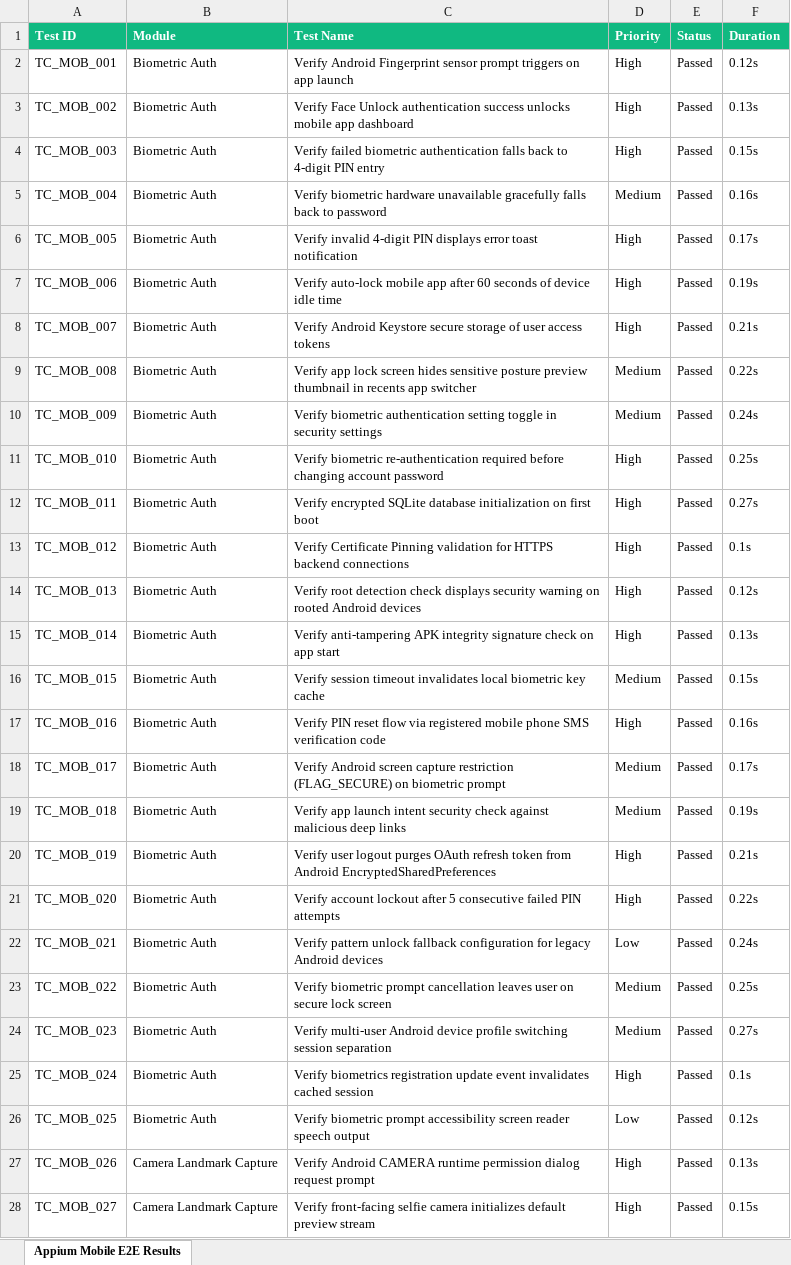
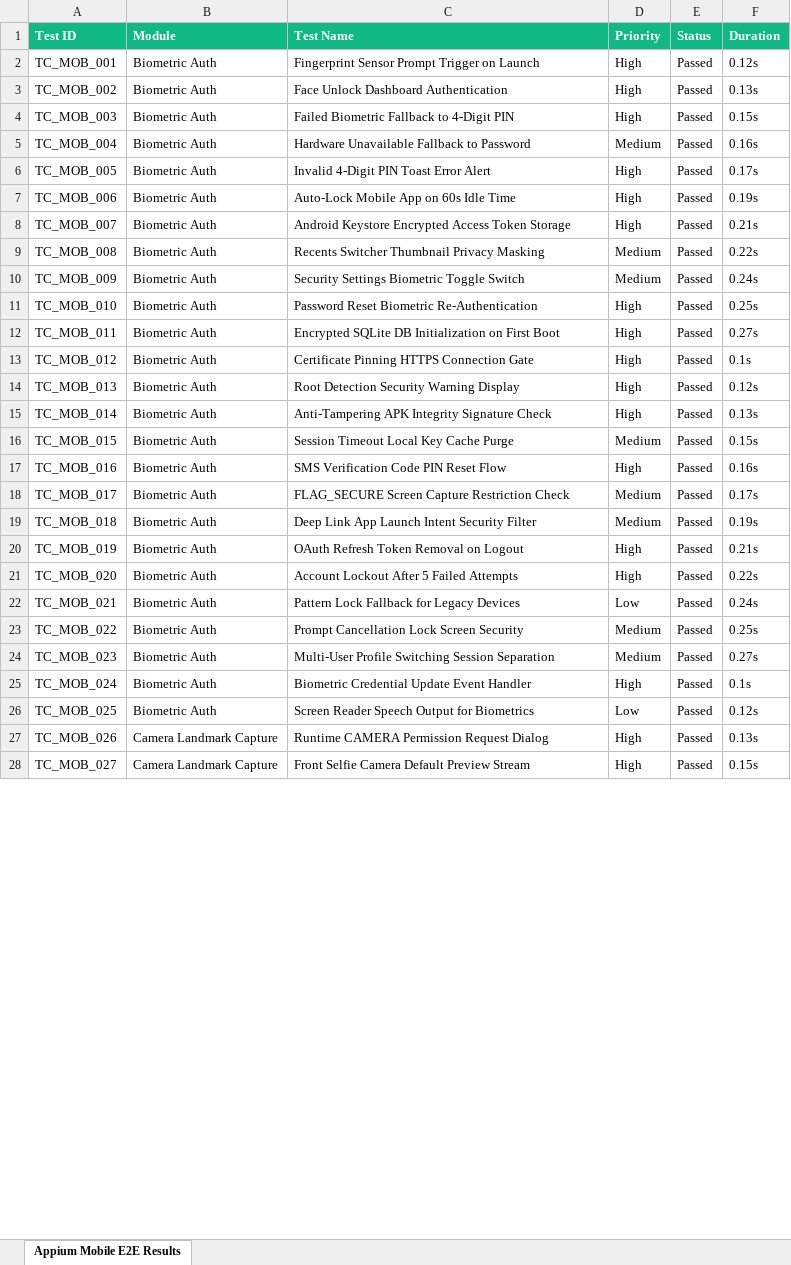
Before and after one commit to Yogesh-56-ace/PDD-app, an Excel workbook: Test Results/Excel/Appium_Mobile_Automation_Report.xlsx, sheet Appium Mobile E2E Results, drawn as a sheet; only a part is shown; values as stored, in another font and other column widths than the file's, no borders; the diff covers the shown part only; the diff names each change by its address in the sheet, - before the commit and + after, or states it on an @@ line.

```diff
--- a/Test Results/Excel/Appium_Mobile_Automation_Report.xlsx (sheet Appium Mobile E2E Results)
+++ b/Test Results/Excel/Appium_Mobile_Automation_Report.xlsx (sheet Appium Mobile E2E Results)
-C2 (Test Name): Verify Android Fingerprint sensor prompt triggers on app launch
+C2 (Test Name): Fingerprint Sensor Prompt Trigger on Launch
-C3 (Test Name): Verify Face Unlock authentication success unlocks mobile app dashboard
+C3 (Test Name): Face Unlock Dashboard Authentication
-C4 (Test Name): Verify failed biometric authentication falls back to 4-digit PIN entry
+C4 (Test Name): Failed Biometric Fallback to 4-Digit PIN
-C5 (Test Name): Verify biometric hardware unavailable gracefully falls back to password
+C5 (Test Name): Hardware Unavailable Fallback to Password
-C6 (Test Name): Verify invalid 4-digit PIN displays error toast notification
+C6 (Test Name): Invalid 4-Digit PIN Toast Error Alert
-C7 (Test Name): Verify auto-lock mobile app after 60 seconds of device idle time
+C7 (Test Name): Auto-Lock Mobile App on 60s Idle Time
-C8 (Test Name): Verify Android Keystore secure storage of user access tokens
+C8 (Test Name): Android Keystore Encrypted Access Token Storage
-C9 (Test Name): Verify app lock screen hides sensitive posture preview thumbnail in recents app switcher
+C9 (Test Name): Recents Switcher Thumbnail Privacy Masking
-C10 (Test Name): Verify biometric authentication setting toggle in security settings
+C10 (Test Name): Security Settings Biometric Toggle Switch
-C11 (Test Name): Verify biometric re-authentication required before changing account password
+C11 (Test Name): Password Reset Biometric Re-Authentication
-C12 (Test Name): Verify encrypted SQLite database initialization on first boot
+C12 (Test Name): Encrypted SQLite DB Initialization on First Boot
-C13 (Test Name): Verify Certificate Pinning validation for HTTPS backend connections
+C13 (Test Name): Certificate Pinning HTTPS Connection Gate
-C14 (Test Name): Verify root detection check displays security warning on rooted Android devices
+C14 (Test Name): Root Detection Security Warning Display
-C15 (Test Name): Verify anti-tampering APK integrity signature check on app start
+C15 (Test Name): Anti-Tampering APK Integrity Signature Check
-C16 (Test Name): Verify session timeout invalidates local biometric key cache
+C16 (Test Name): Session Timeout Local Key Cache Purge
-C17 (Test Name): Verify PIN reset flow via registered mobile phone SMS verification code
+C17 (Test Name): SMS Verification Code PIN Reset Flow
-C18 (Test Name): Verify Android screen capture restriction (FLAG_SECURE) on biometric prompt
+C18 (Test Name): FLAG_SECURE Screen Capture Restriction Check
-C19 (Test Name): Verify app launch intent security check against malicious deep links
+C19 (Test Name): Deep Link App Launch Intent Security Filter
-C20 (Test Name): Verify user logout purges OAuth refresh token from Android EncryptedSharedPreferences
+C20 (Test Name): OAuth Refresh Token Removal on Logout
-C21 (Test Name): Verify account lockout after 5 consecutive failed PIN attempts
+C21 (Test Name): Account Lockout After 5 Failed Attempts
-C22 (Test Name): Verify pattern unlock fallback configuration for legacy Android devices
+C22 (Test Name): Pattern Lock Fallback for Legacy Devices
-C23 (Test Name): Verify biometric prompt cancellation leaves user on secure lock screen
+C23 (Test Name): Prompt Cancellation Lock Screen Security
-C24 (Test Name): Verify multi-user Android device profile switching session separation
+C24 (Test Name): Multi-User Profile Switching Session Separation
-C25 (Test Name): Verify biometrics registration update event invalidates cached session
+C25 (Test Name): Biometric Credential Update Event Handler
-C26 (Test Name): Verify biometric prompt accessibility screen reader speech output
+C26 (Test Name): Screen Reader Speech Output for Biometrics
-C27 (Test Name): Verify Android CAMERA runtime permission dialog request prompt
+C27 (Test Name): Runtime CAMERA Permission Request Dialog
-C28 (Test Name): Verify front-facing selfie camera initializes default preview stream
+C28 (Test Name): Front Selfie Camera Default Preview Stream
```
Also changed, not shown: 298 edited cells elsewhere in this sheet, Test Results/Excel/Automation_Test_Report.xlsx, Test Results/Excel/Failed_Test_Cases.xlsx, 6 other files.
